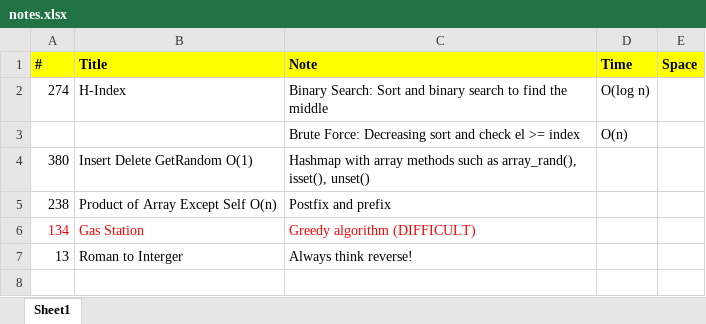
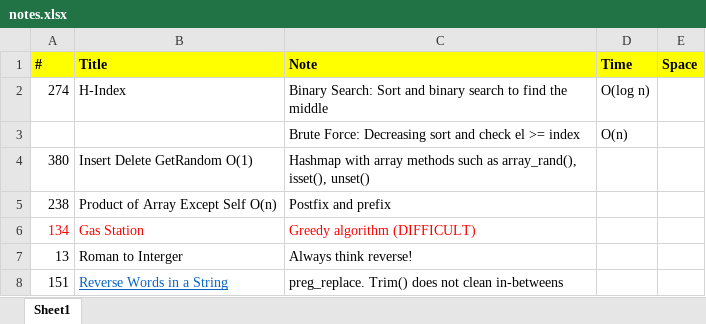
Before and after one commit to jhoonhan/leetCode, an Excel workbook: notes.xlsx, sheet Sheet1, drawn as a sheet; values as stored, in another font and other column widths than the file's, no borders; the diff names each change by its address in the sheet, - before the commit and + after, or states it on an @@ line.

```diff
--- a/notes.xlsx (sheet Sheet1)
+++ b/notes.xlsx (sheet Sheet1)
+row 8: 151 | Reverse Words in a String | preg_replace. Trim() does not clean in-betweens
```
Also changed, not shown: 1 other file.
